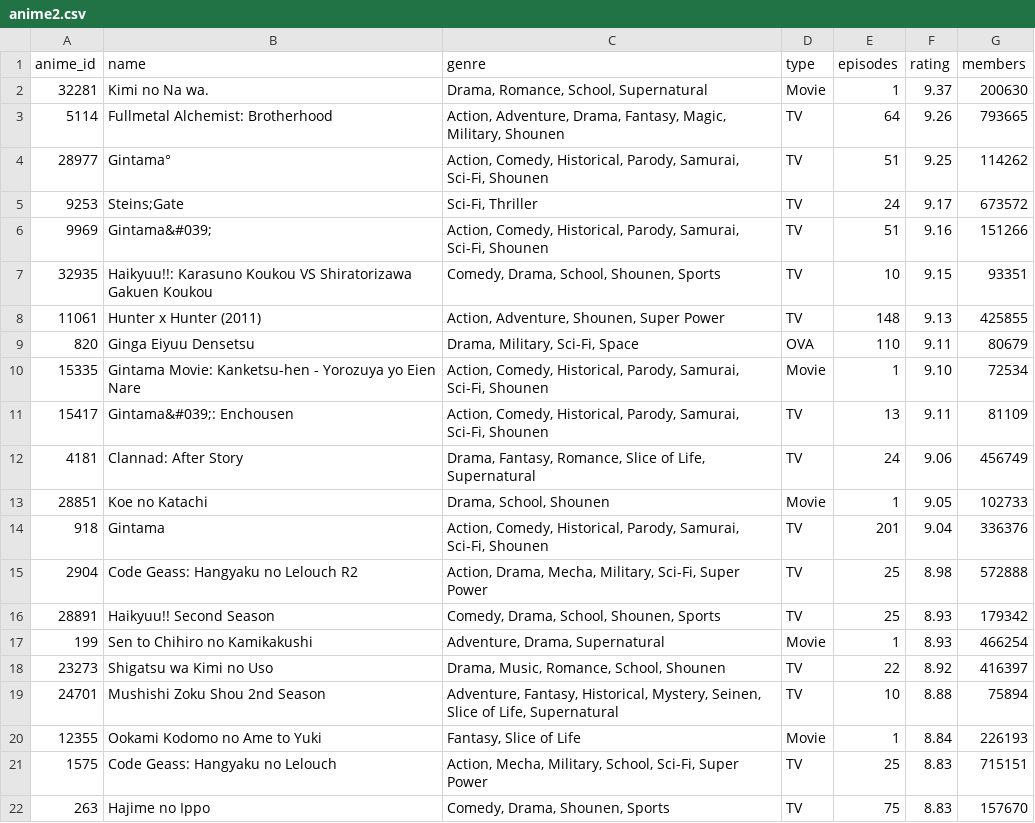
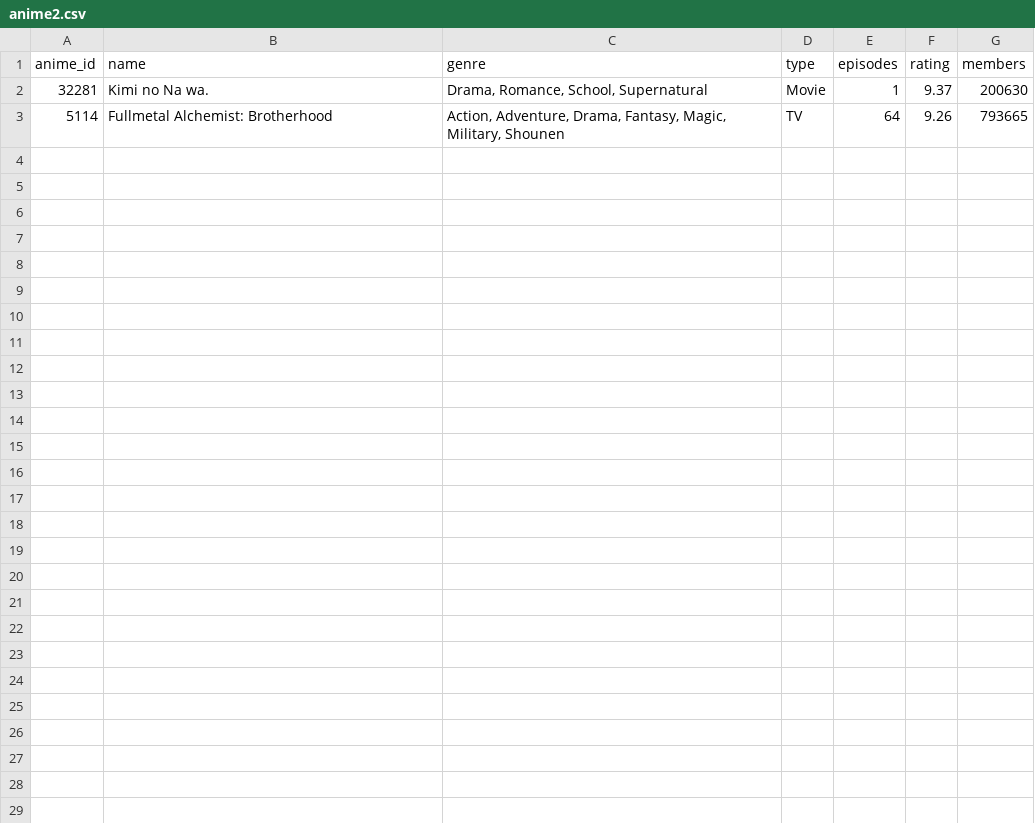
Before and after one commit to Leyzeld/mach_learn, a CSV file: anime2.csv, drawn as a sheet; only a part is shown; the diff covers the shown part only.

Commit message:
Update anime2.csv

```diff
--- a/anime2.csv
+++ b/anime2.csv
@@ -3,20 +3 @@ anime_id,name,genre,type,episodes,rating,members
 5114,Fullmetal Alchemist: Brotherhood,"Action, Adventure, Drama, Fantasy, Magic, Military, Shounen",TV,64,9.26,793665
-28977,Gintama°,"Action, Comedy, Historical, Parody, Samurai, Sci-Fi, Shounen",TV,51,9.25,114262
-9253,Steins;Gate,"Sci-Fi, Thriller",TV,24,9.17,673572
-9969,Gintama&#039;,"Action, Comedy, Historical, Parody, Samurai, Sci-Fi, Shounen",TV,51,9.16,151266
-32935,Haikyuu!!: Karasuno Koukou VS Shiratorizawa Gakuen Koukou,"Comedy, Drama, School, Shounen, Sports",TV,10,9.15,93351
-11061,Hunter x Hunter (2011),"Action, Adventure, Shounen, Super Power",TV,148,9.13,425855
-820,Ginga Eiyuu Densetsu,"Drama, Military, Sci-Fi, Space",OVA,110,9.11,80679
-15335,Gintama Movie: Kanketsu-hen - Yorozuya yo Eien Nare,"Action, Comedy, Historical, Parody, Samurai, Sci-Fi, Shounen",Movie,1,9.10,72534
-15417,Gintama&#039;: Enchousen,"Action, Comedy, Historical, Parody, Samurai, Sci-Fi, Shounen",TV,13,9.11,81109
-4181,Clannad: After Story,"Drama, Fantasy, Romance, Slice of Life, Supernatural",TV,24,9.06,456749
-28851,Koe no Katachi,"Drama, School, Shounen",Movie,1,9.05,102733
-918,Gintama,"Action, Comedy, Historical, Parody, Samurai, Sci-Fi, Shounen",TV,201,9.04,336376
-2904,Code Geass: Hangyaku no Lelouch R2,"Action, Drama, Mecha, Military, Sci-Fi, Super Power",TV,25,8.98,572888
-28891,Haikyuu!! Second Season,"Comedy, Drama, School, Shounen, Sports",TV,25,8.93,179342
-199,Sen to Chihiro no Kamikakushi,"Adventure, Drama, Supernatural",Movie,1,8.93,466254
-23273,Shigatsu wa Kimi no Uso,"Drama, Music, Romance, School, Shounen",TV,22,8.92,416397
-24701,Mushishi Zoku Shou 2nd Season,"Adventure, Fantasy, Historical, Mystery, Seinen, Slice of Life, Supernatural",TV,10,8.88,75894
-12355,Ookami Kodomo no Ame to Yuki,"Fantasy, Slice of Life",Movie,1,8.84,226193
-1575,Code Geass: Hangyaku no Lelouch,"Action, Mecha, Military, School, Sci-Fi, Super Power",TV,25,8.83,715151
-263,Hajime no Ippo,"Comedy, Drama, Shounen, Sports",TV,75,8.83,157670
```
Also changed, not shown: 9 removed rows elsewhere in this file.
